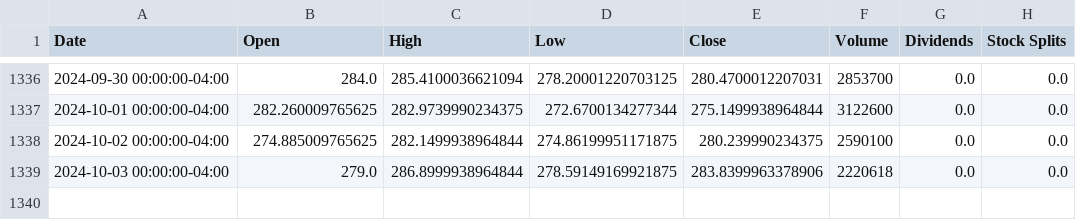
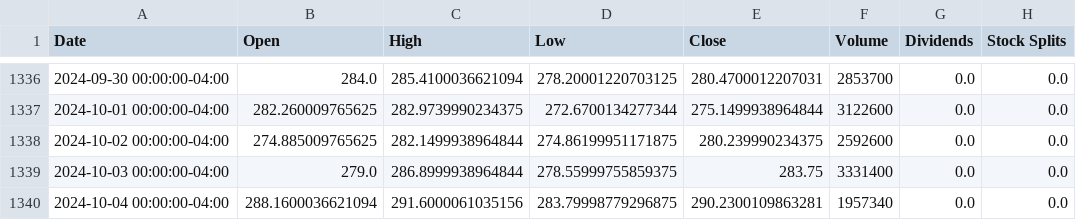
Before and after one commit to sebst/thatus-wi-2024-stocks, a CSV file: data/CRWD.csv, drawn as a sheet; only a part is shown, gaps mark what is left out.

Commit message:
Update stock data

```diff
--- a/data/CRWD.csv
+++ b/data/CRWD.csv
@@ -1337,3 +1337,4 @@ Date,Open,High,Low,Close,Volume,Dividends,Stock Splits
 2024-10-01 00:00:00-04:00,282.260009765625,282.9739990234375,272.6700134277344,275.1499938964844,3122600,0.0,0.0
-2024-10-02 00:00:00-04:00,274.885009765625,282.1499938964844,274.86199951171875,280.239990234375,2590100,0.0,0.0
-2024-10-03 00:00:00-04:00,279.0,286.8999938964844,278.59149169921875,283.8399963378906,2220618,0.0,0.0
+2024-10-02 00:00:00-04:00,274.885009765625,282.1499938964844,274.86199951171875,280.239990234375,2592600,0.0,0.0
+2024-10-03 00:00:00-04:00,279.0,286.8999938964844,278.55999755859375,283.75,3331400,0.0,0.0
+2024-10-04 00:00:00-04:00,288.1600036621094,291.6000061035156,283.79998779296875,290.2300109863281,1957340,0.0,0.0
```
Also changed, not shown: 5 other files.
